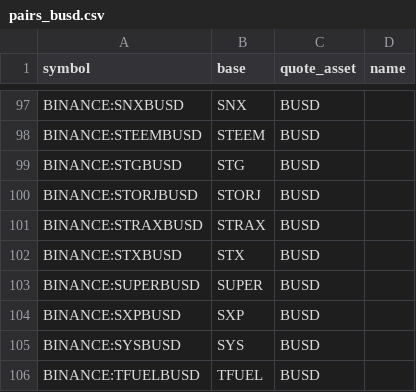
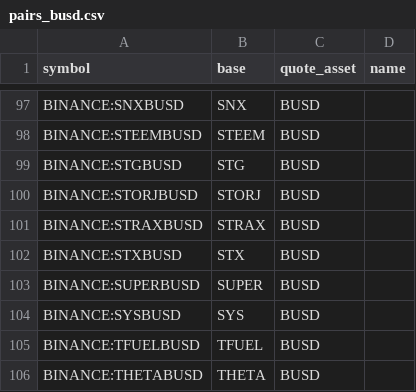
Before and after one commit to avatar-lavventura/trade_bot, a CSV file: tradingview-alerts/pairs_busd.csv, drawn as a sheet; only a part is shown, gaps mark what is left out; the shorter side is filled out with more unchanged rows.

```diff
--- a/tradingview-alerts/pairs_busd.csv
+++ b/tradingview-alerts/pairs_busd.csv
@@ -103,3 +103,2 @@ BINANCE:STXBUSD,STX,BUSD,
 BINANCE:SUPERBUSD,SUPER,BUSD,
-BINANCE:SXPBUSD,SXP,BUSD,
 BINANCE:SYSBUSD,SYS,BUSD,
```
Also changed, not shown: tradingview-alerts/pairs_btc.csv, tradingview-alerts/pairs_usdt.csv, 29 other files.
